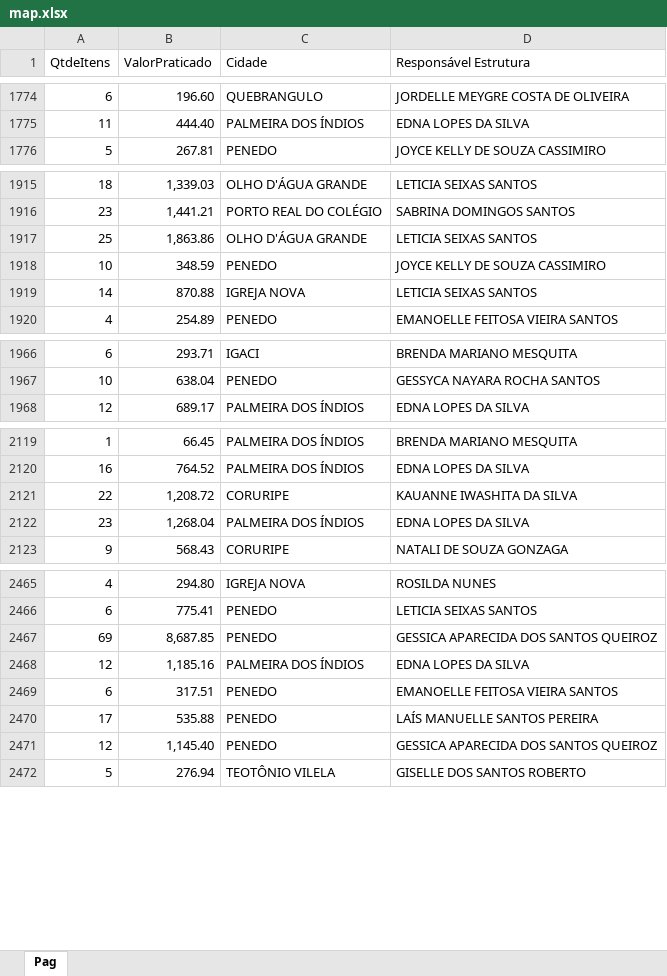
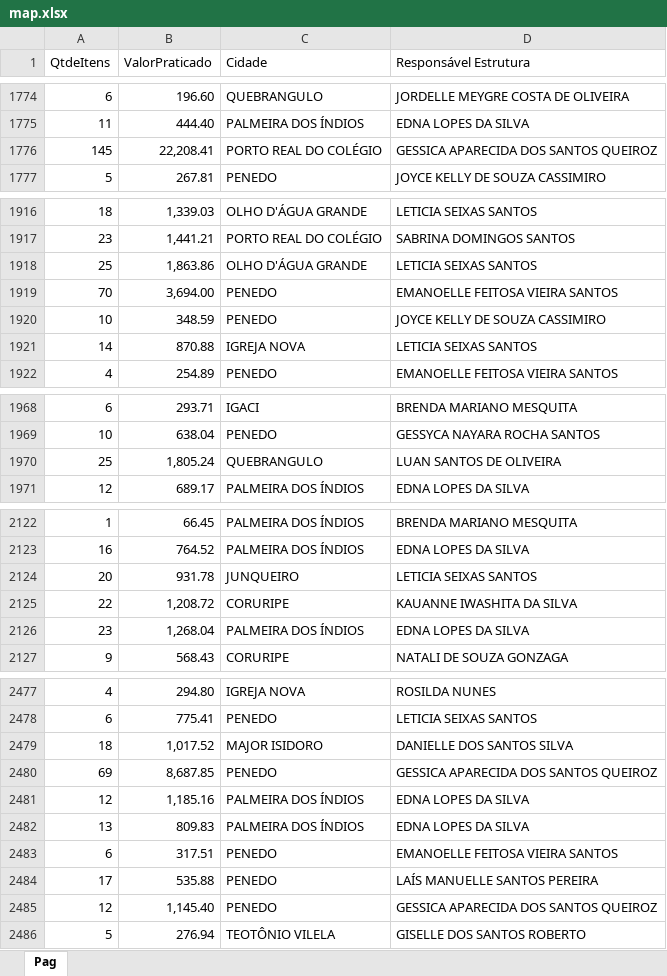
Before and after one commit to eduardocaduuu/SupervisionDash, an Excel workbook: data/map.xlsx, sheet Pag, drawn as a sheet; only a part is shown, gaps mark what is left out; values as stored, in another font and other column widths than the file's, no borders; the diff covers the shown part only; the diff names each change by its address in the sheet, - before the commit and + after, or states it on an @@ line.

```diff
--- a/data/map.xlsx (sheet Pag)
+++ b/data/map.xlsx (sheet Pag)
+row 1776: 145 | 22,208.41 | PORTO REAL DO COLÉGIO | GESSICA APARECIDA DOS SANTOS QUEIROZ
+row 1919: 70 | 3,694.00 | PENEDO | EMANOELLE FEITOSA VIEIRA SANTOS
+row 1970: 25 | 1,805.24 | QUEBRANGULO | LUAN SANTOS DE OLIVEIRA
+row 2124: 20 | 931.78 | JUNQUEIRO | LETICIA SEIXAS SANTOS
+row 2479: 18 | 1,017.52 | MAJOR ISIDORO | DANIELLE DOS SANTOS SILVA
+row 2482: 13 | 809.83 | PALMEIRA DOS ÍNDIOS | EDNA LOPES DA SILVA
```
Also changed, not shown: 315 added rows elsewhere in this sheet.
